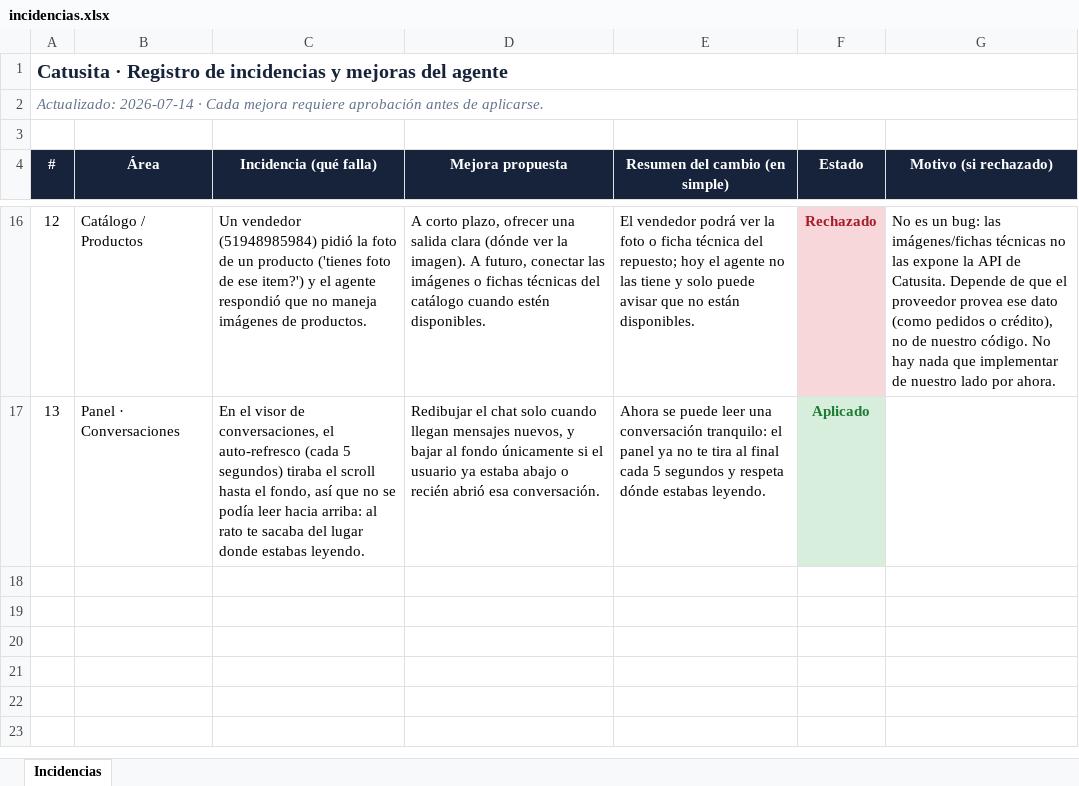
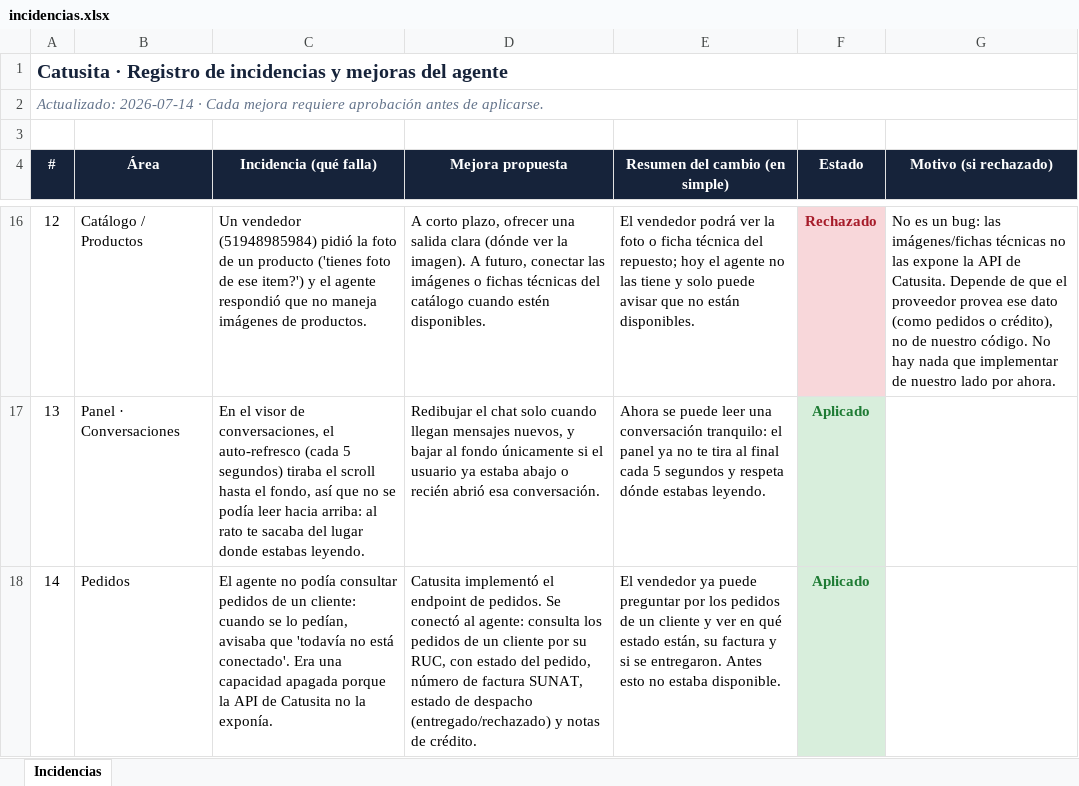
Before and after one commit to carlosgl87/catusita-agent, an Excel workbook: mejoras/incidencias.xlsx, sheet Incidencias, drawn as a sheet; only a part is shown, gaps mark what is left out; values as stored, in another font and other column widths than the file's, no borders; the diff names each change by its address in the sheet, - before the commit and + after, or states it on an @@ line.

```diff
--- a/mejoras/incidencias.xlsx (sheet Incidencias)
+++ b/mejoras/incidencias.xlsx (sheet Incidencias)
+row 18: 14 | Pedidos | El agente no podía consultar pedidos de un cliente: cuando se lo pedían, avisaba que 'todavía no está conectado'. Era una capacidad apagada porque la API de Catusita no la exponía. | Catusita implementó el endpoint de pedidos. Se conectó al agente: consulta los pedidos de un cliente por su RUC, con estado del pedido, número de factura SUNAT, estado de despacho (entregado/rechazado) y notas de crédito. | El vendedor ya puede preguntar por los pedidos de un cliente y ver en qué estado están, su factura y si se entregaron. Antes esto no estaba disponible. | Aplicado
```
Also changed, not shown: 1 other file.
